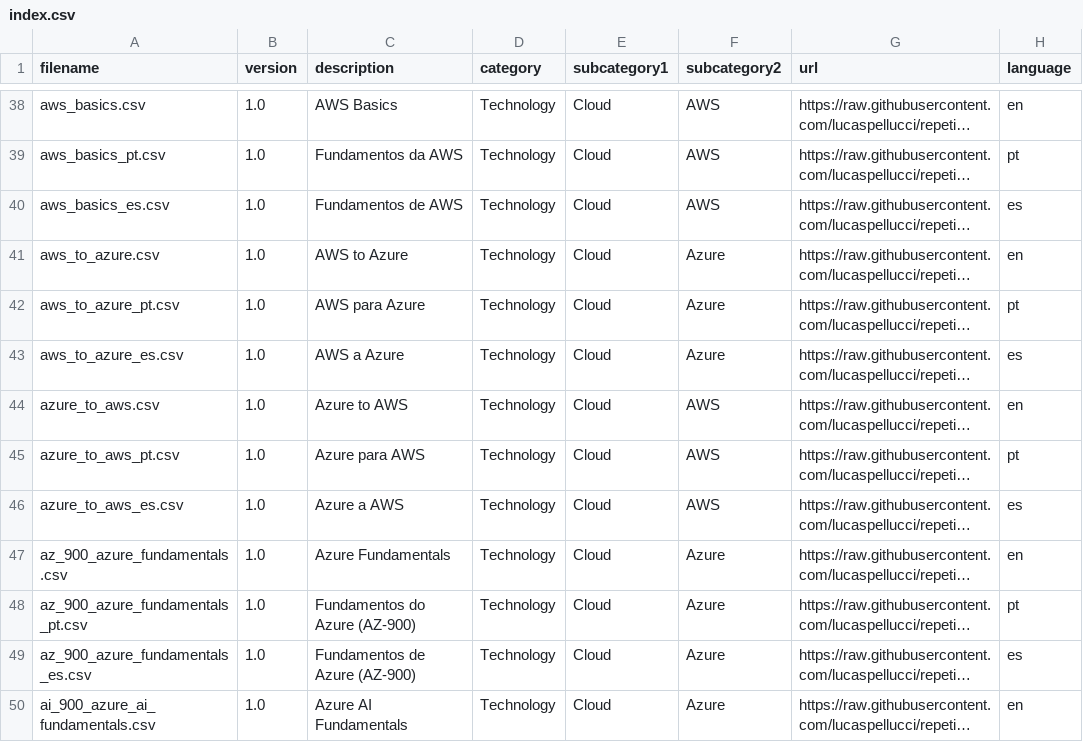
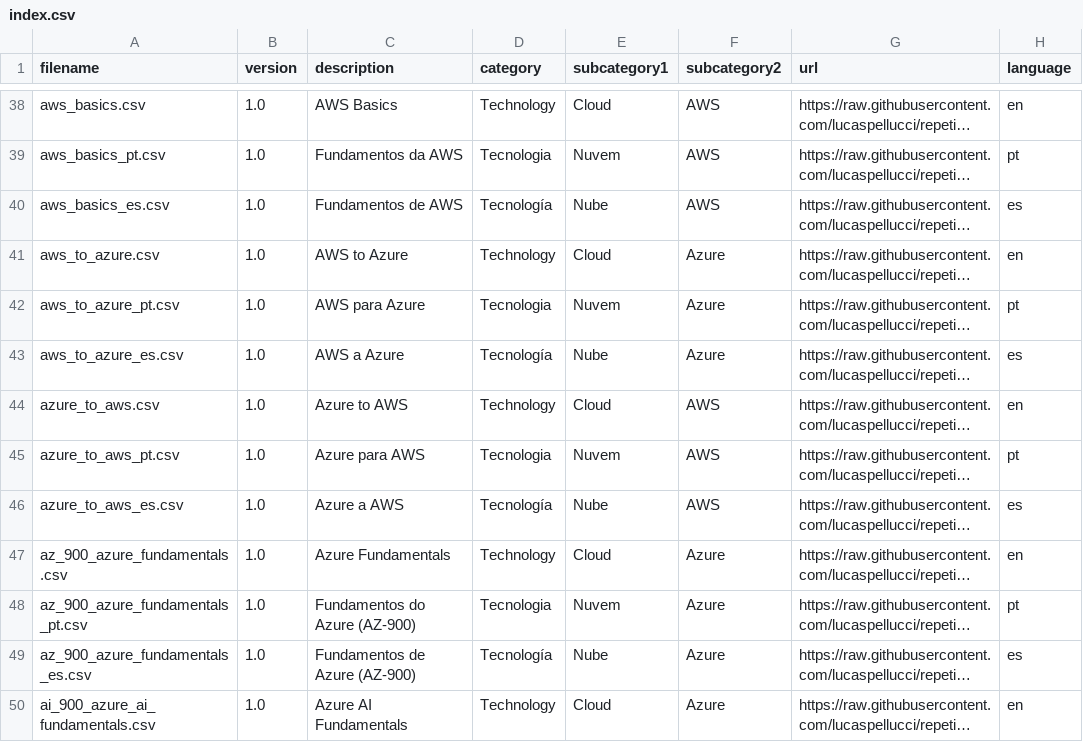
Before and after one commit to lucaspellucci/repetio_decks, a CSV file: index.csv, drawn as a sheet; only a part is shown, gaps mark what is left out; long unchanged cells end in …; the diff covers the shown part only; the diff names each change by its address in the sheet, - before the commit and + after, or states it on an @@ line.

```diff
--- a/index.csv
+++ b/index.csv
-D39 (category): Technology
+D39 (category): Tecnologia
-E39 (subcategory1): Cloud
+E39 (subcategory1): Nuvem
-D40 (category): Technology
+D40 (category): Tecnología
-E40 (subcategory1): Cloud
+E40 (subcategory1): Nube
-D42 (category): Technology
+D42 (category): Tecnologia
-E42 (subcategory1): Cloud
+E42 (subcategory1): Nuvem
-D43 (category): Technology
+D43 (category): Tecnología
-E43 (subcategory1): Cloud
+E43 (subcategory1): Nube
-D45 (category): Technology
+D45 (category): Tecnologia
-E45 (subcategory1): Cloud
+E45 (subcategory1): Nuvem
-D46 (category): Technology
+D46 (category): Tecnología
-E46 (subcategory1): Cloud
+E46 (subcategory1): Nube
-D48 (category): Technology
+D48 (category): Tecnologia
-E48 (subcategory1): Cloud
+E48 (subcategory1): Nuvem
-D49 (category): Technology
+D49 (category): Tecnología
-E49 (subcategory1): Cloud
+E49 (subcategory1): Nube
```
Also changed, not shown: 143 edited cells elsewhere in this file.
